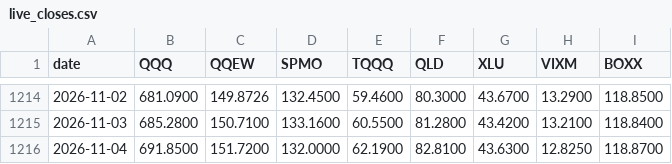
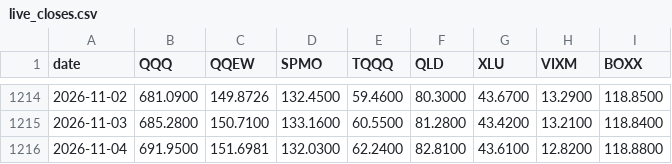
Before and after one commit to xyxyxy33e-sys/Robinhood-stock, a CSV file: data/live_closes.csv, drawn as a sheet; only a part is shown, gaps mark what is left out.

```diff
--- a/data/live_closes.csv
+++ b/data/live_closes.csv
@@ -1215,2 +1215,2 @@ date,QQQ,QQEW,SPMO,TQQQ,QLD,XLU,VIXM,BOXX
 2026-11-03,685.2800,150.7100,133.1600,60.5500,81.2800,43.4200,13.2100,118.8400
-2026-11-04,691.8500,151.7200,132.0000,62.1900,82.8100,43.6300,12.8250,118.8700
+2026-11-04,691.9500,151.6981,132.0300,62.2400,82.8100,43.6100,12.8200,118.8800
```
Also changed, not shown: 2 other files.
